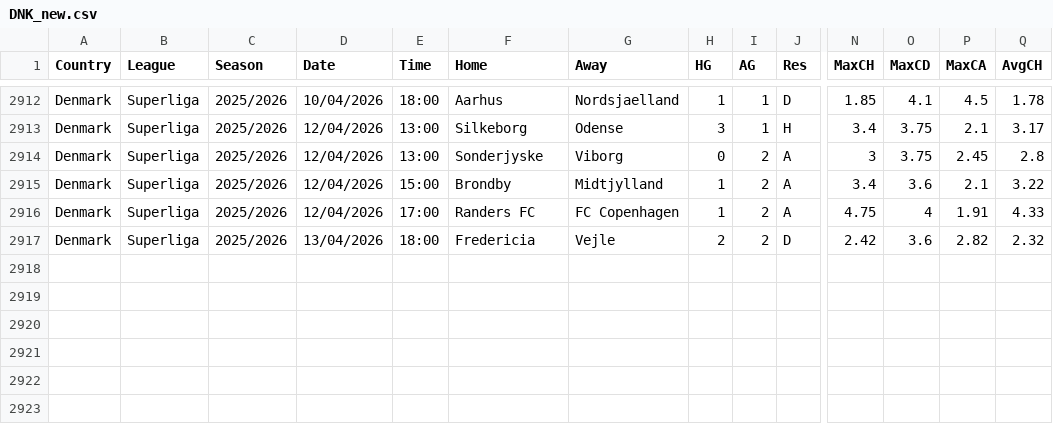
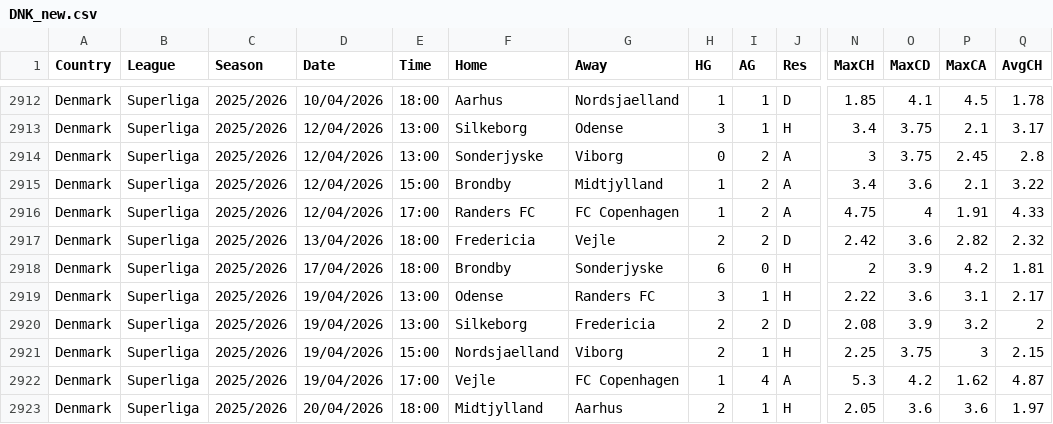
Before and after one commit to dan-owolabi/predict, a CSV file: data/football-data-support/DNK_new.csv, drawn as a sheet; only a part is shown, gaps mark what is left out; rows hold the shown columns only; the diff names each change by its address in the sheet, - before the commit and + after, or states it on an @@ line.

```diff
--- a/data/football-data-support/DNK_new.csv
+++ b/data/football-data-support/DNK_new.csv
+row 2918: Denmark | Superliga | 2025/2026 | 17/04/2026 | 18:00 | Brondby | Sonderjyske | 6 | 0 | H | 2 | 3.9 | 4.2 | 1.81
+row 2919: Denmark | Superliga | 2025/2026 | 19/04/2026 | 13:00 | Odense | Randers FC | 3 | 1 | H | 2.22 | 3.6 | 3.1 | 2.17
+row 2920: Denmark | Superliga | 2025/2026 | 19/04/2026 | 13:00 | Silkeborg | Fredericia | 2 | 2 | D | 2.08 | 3.9 | 3.2 | 2
+row 2921: Denmark | Superliga | 2025/2026 | 19/04/2026 | 15:00 | Nordsjaelland | Viborg | 2 | 1 | H | 2.25 | 3.75 | 3 | 2.15
+row 2922: Denmark | Superliga | 2025/2026 | 19/04/2026 | 17:00 | Vejle | FC Copenhagen | 1 | 4 | A | 5.3 | 4.2 | 1.62 | 4.87
+row 2923: Denmark | Superliga | 2025/2026 | 20/04/2026 | 18:00 | Midtjylland | Aarhus | 2 | 1 | H | 2.05 | 3.6 | 3.6 | 1.97
```
Also changed, not shown: data/football-data-support/AUT_new.csv, data/football-data-support/P1_2025_2026.csv, 5 other files.
